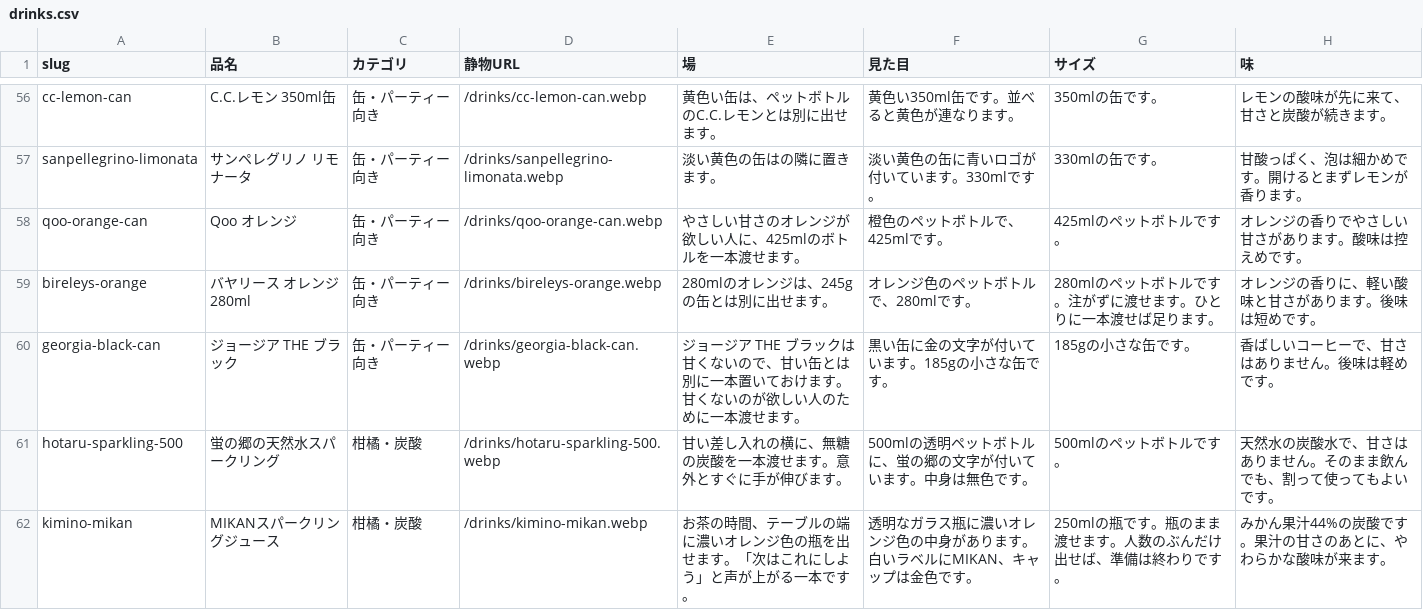
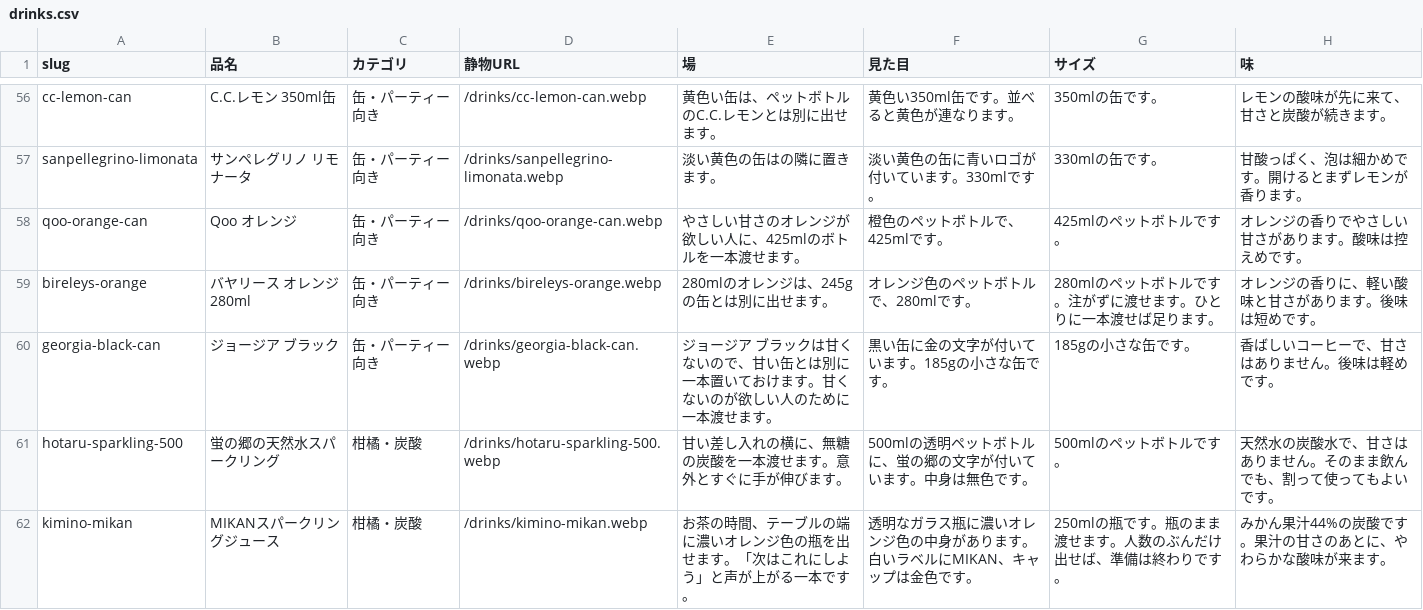
Before and after one commit to umisora/sunsup, a CSV file: data/drinks.csv, drawn as a sheet; only a part is shown, gaps mark what is left out; the diff names each change by its address in the sheet, - before the commit and + after, or states it on an @@ line.

Commit message:
ジョージアの缶の品名を公式の「ジョージア ブラック」に直す (#120)
185g缶の品名を「ジョージア THE ブラック」から公式どおり「ジョージア ブラック」へ揃える。slug はそのまま。

```diff
--- a/data/drinks.csv
+++ b/data/drinks.csv
-B60 (品名): ジョージア THE ブラック
+B60 (品名): ジョージア ブラック
-E60 (場): …ージア THE ブラック…
+E60 (場): …ージア ブラック…
```
Also changed, not shown: 1 other file.
